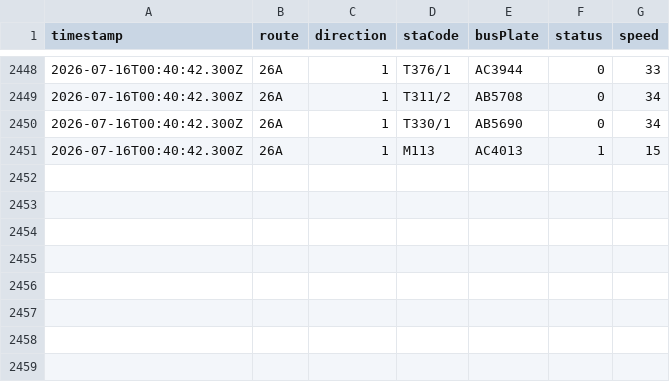
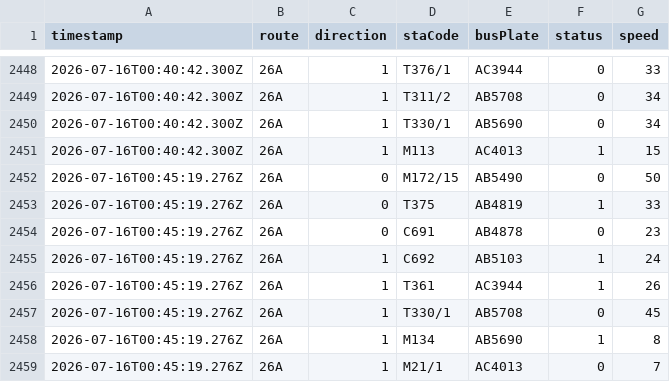
Before and after one commit to ChiHin-Lio/macau-gtfs-data, a CSV file: raw_logs/26A.csv, drawn as a sheet; only a part is shown, gaps mark what is left out; the diff names each change by its address in the sheet, - before the commit and + after, or states it on an @@ line.

Commit message:
scraper: update 26A.csv via Cloudflare Worker

```diff
--- a/raw_logs/26A.csv
+++ b/raw_logs/26A.csv
+row 2452: 2026-07-16T00:45:19.276Z | 26A | 0 | M172/15 | AB5490 | 0 | 50
+row 2453: 2026-07-16T00:45:19.276Z | 26A | 0 | T375 | AB4819 | 1 | 33
+row 2454: 2026-07-16T00:45:19.276Z | 26A | 0 | C691 | AB4878 | 0 | 23
+row 2455: 2026-07-16T00:45:19.276Z | 26A | 1 | C692 | AB5103 | 1 | 24
+row 2456: 2026-07-16T00:45:19.276Z | 26A | 1 | T361 | AC3944 | 1 | 26
+row 2457: 2026-07-16T00:45:19.276Z | 26A | 1 | T330/1 | AB5708 | 0 | 45
+row 2458: 2026-07-16T00:45:19.276Z | 26A | 1 | M134 | AB5690 | 1 | 8
+row 2459: 2026-07-16T00:45:19.276Z | 26A | 1 | M21/1 | AC4013 | 0 | 7
```
